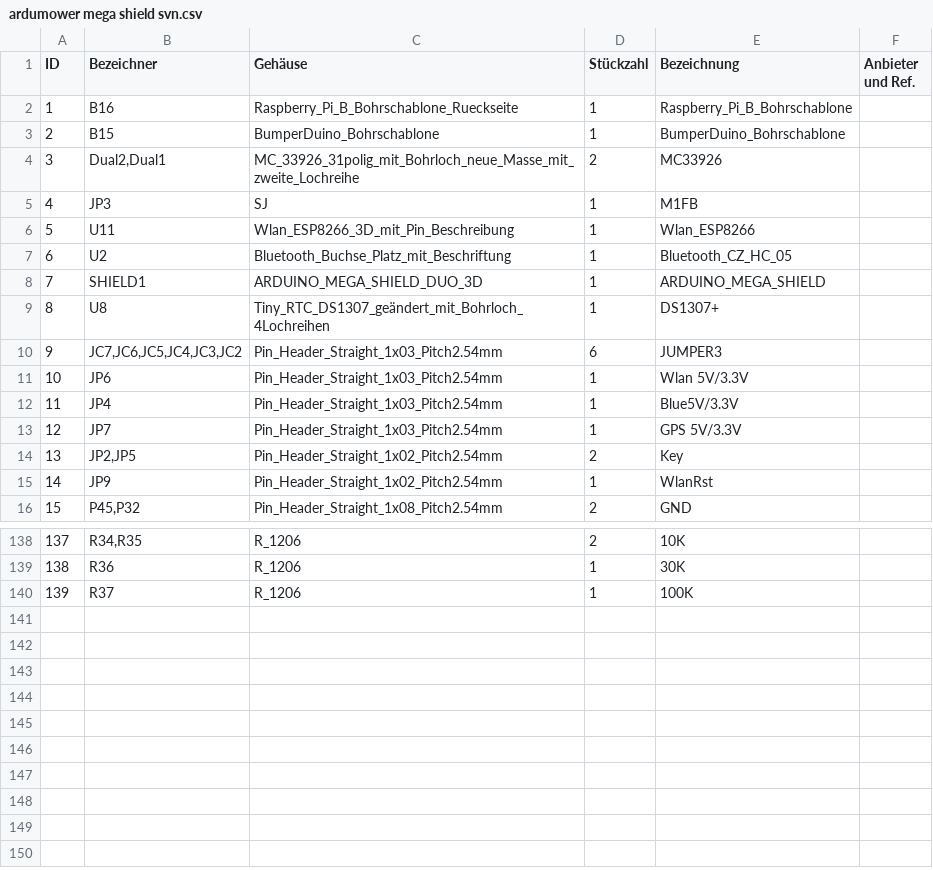
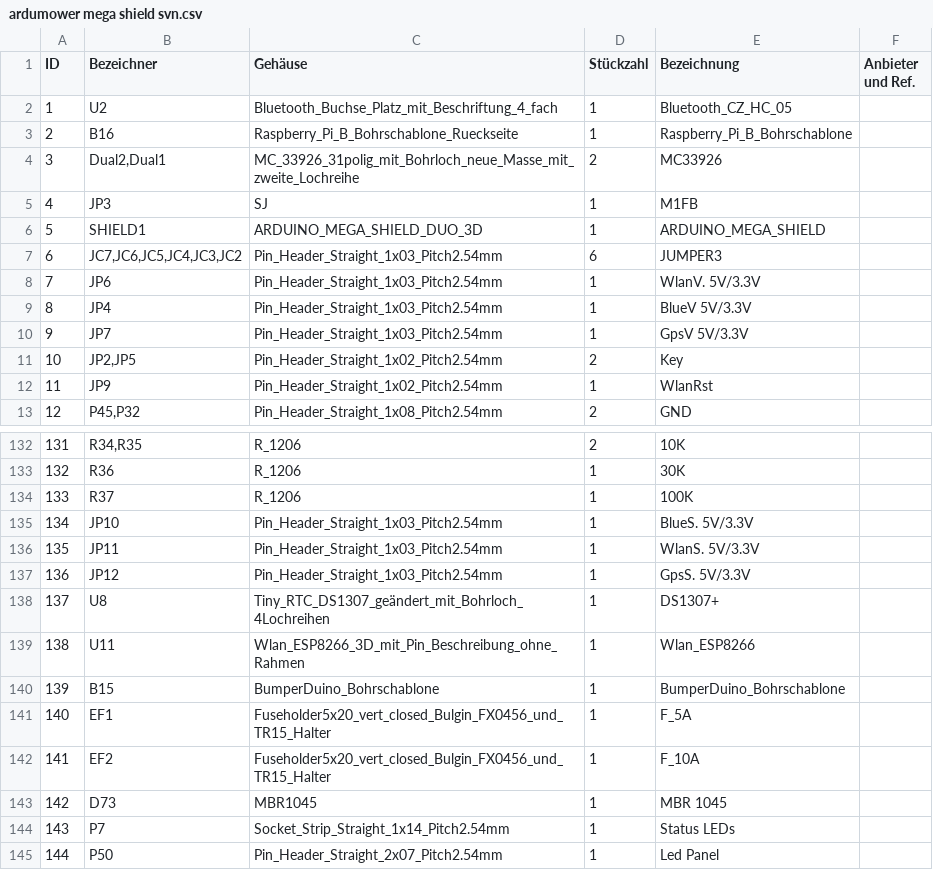
Before and after one commit to Ardumower/ardumower, a CSV file: pcb/Test_und_Entwicklung/megashield_svn_1.3_geoeffnet/ardumower mega shield svn.csv, drawn as a sheet; only a part is shown, gaps mark what is left out; removed rows and columns are numbered as before the commit, all else as after; the diff covers the shown part only; the diff names each change by its address in the sheet, - before the commit and + after, or states it on an @@ line.

Commit message:
megashield_svn_1.3_geoeffnet
megashield_svn_1.3_geoeffnet
Fehlerhaften Schaltplan I2C Bus umgeändert und Layout aktualisiert

```diff
--- a/pcb/Test_und_Entwicklung/megashield_svn_1.3_geoeffnet/ardumower mega shield svn.csv
+++ b/pcb/Test_und_Entwicklung/megashield_svn_1.3_geoeffnet/ardumower mega shield svn.csv
+row 2: 1 | U2 | Bluetooth_Buchse_Platz_mit_Beschriftung_4_fach | 1 | Bluetooth_CZ_HC_05
@@ column A (ID) renumbered between rows 3 and 134 @@
-row 6: 5 | U11 | Wlan_ESP8266_3D_mit_Pin_Beschreibung | 1 | Wlan_ESP8266
-row 7: 6 | U2 | Bluetooth_Buchse_Platz_mit_Beschriftung | 1 | Bluetooth_CZ_HC_05
-E8 (Bezeichnung): Wlan 5V/3.3V
+E8 (Bezeichnung): WlanV. 5V/3.3V
-E9 (Bezeichnung): Blue5V/3.3V
+E9 (Bezeichnung): BlueV 5V/3.3V
-E10 (Bezeichnung): GPS 5V/3.3V
+E10 (Bezeichnung): GpsV 5V/3.3V
+row 135: 134 | JP10 | Pin_Header_Straight_1x03_Pitch2.54mm | 1 | BlueS. 5V/3.3V
+row 136: 135 | JP11 | Pin_Header_Straight_1x03_Pitch2.54mm | 1 | WlanS. 5V/3.3V
+row 137: 136 | JP12 | Pin_Header_Straight_1x03_Pitch2.54mm | 1 | GpsS. 5V/3.3V
@@ row 9 moved to row 138: 137 @@
+row 139: 138 | U11 | Wlan_ESP8266_3D_mit_Pin_Beschreibung_ohne_Rahmen | 1 | Wlan_ESP8266
@@ row 3 moved to row 140: 139 @@
+row 141: 140 | EF1 | Fuseholder5x20_vert_closed_Bulgin_FX0456_und_TR15_Halter | 1 | F_5A
+row 142: 141 | EF2 | Fuseholder5x20_vert_closed_Bulgin_FX0456_und_TR15_Halter | 1 | F_10A
+row 143: 142 | D73 | MBR1045 | 1 | MBR 1045
+row 144: 143 | P7 | Socket_Strip_Straight_1x14_Pitch2.54mm | 1 | Status LEDs
+row 145: 144 | P50 | Pin_Header_Straight_2x07_Pitch2.54mm | 1 | Led Panel
```
Also changed, not shown: 2 added rows, 5 removed rows and 11 edited cells elsewhere in this file, 5 other files.
